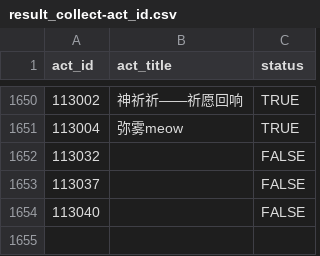
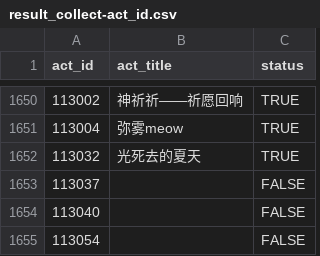
Before and after one commit to CaleyGoldue/bilibili-collections-archive, a CSV file: result_collect-act_id.csv, drawn as a sheet; only a part is shown, gaps mark what is left out.

Commit message:
Add files via upload

```diff
--- a/result_collect-act_id.csv
+++ b/result_collect-act_id.csv
@@ -1651,4 +1651,5 @@
 113004,弥雾meow,TRUE
-113032,,FALSE
+113032,光死去的夏天,TRUE
 113037,,FALSE
 113040,,FALSE
+113054,,FALSE
```
